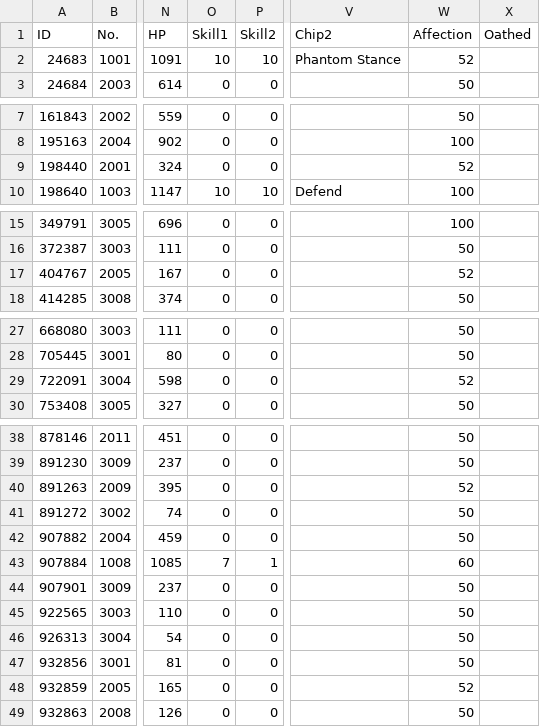
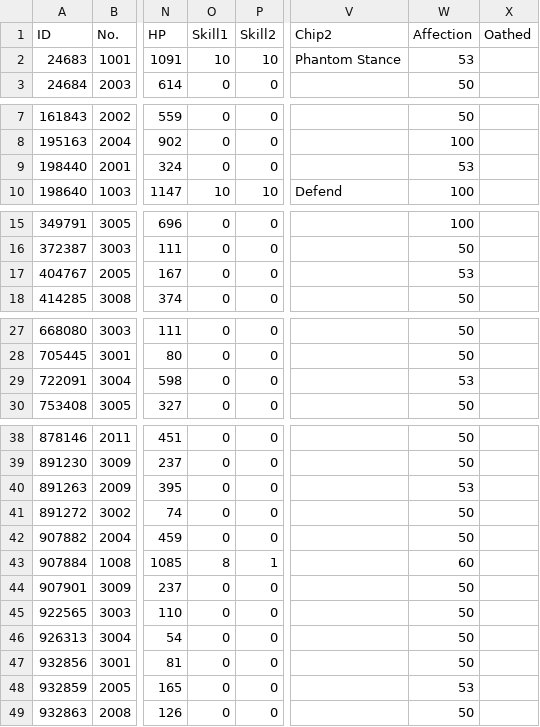
Before and after one commit to TheRealPetraLal/Info, a CSV file: Petra★Lal_878904_coalition_info.csv, drawn as a sheet; only a part is shown, gaps mark what is left out; the diff names each change by its address in the sheet, - before the commit and + after, or states it on an @@ line.

```diff
--- a/Petra★Lal_878904_coalition_info.csv
+++ b/Petra★Lal_878904_coalition_info.csv
-W2 (Affection): 52
+W2 (Affection): 53
-W9 (Affection): 52
+W9 (Affection): 53
-W17 (Affection): 52
+W17 (Affection): 53
-W29 (Affection): 52
+W29 (Affection): 53
-W40 (Affection): 52
+W40 (Affection): 53
-O43 (Skill1): 7
+O43 (Skill1): 8
-W48 (Affection): 52
+W48 (Affection): 53
```
Also changed, not shown: Petra★Lal_878904__theater_optimize_team.csv, Petra★Lal_878904_doll_info.csv, 4 other files.
